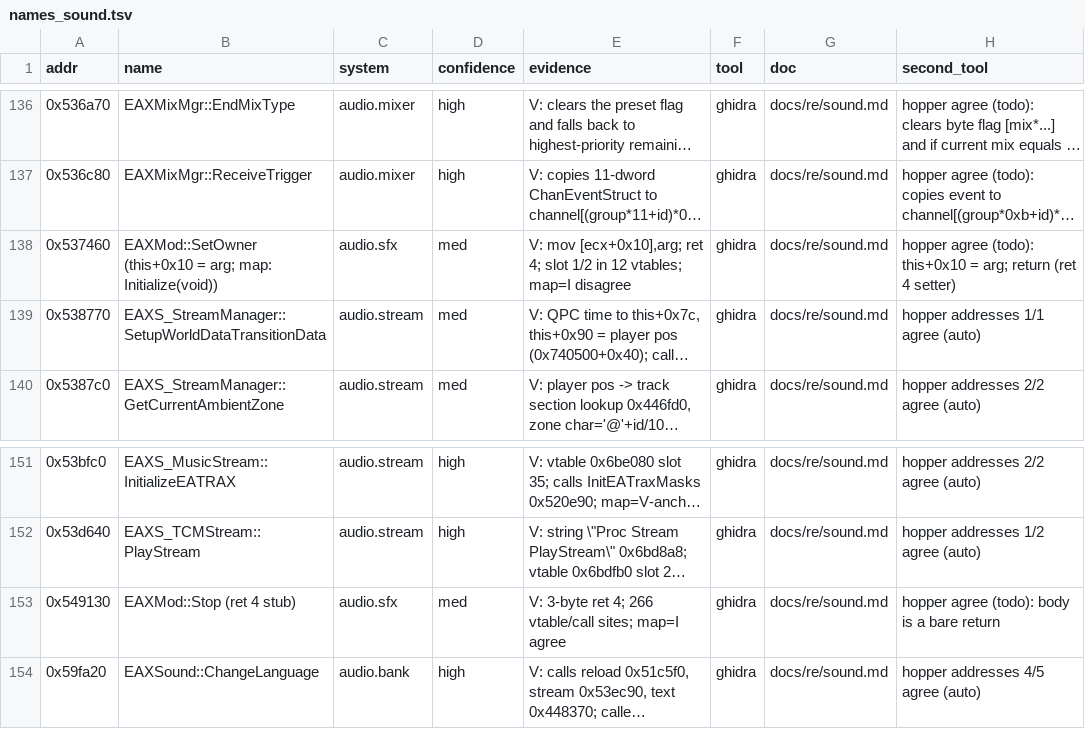
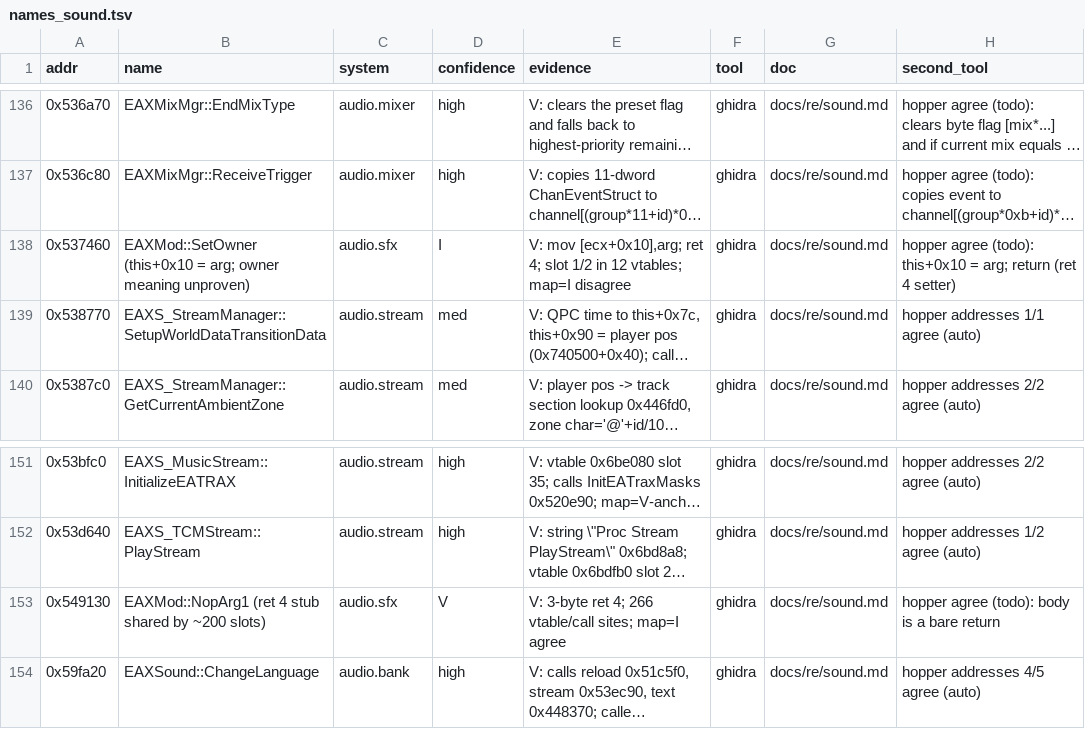
Before and after one commit to Caliko06/RE-NFSU, a TSV file: census/names_sound.tsv, drawn as a sheet; only a part is shown, gaps mark what is left out; long unchanged cells end in …; the diff names each change by its address in the sheet, - before the commit and + after, or states it on an @@ line.

```diff
--- a/census/names_sound.tsv
+++ b/census/names_sound.tsv
-B138 (name): …= arg; map: Initialize(void))
+B138 (name): …= arg; owner meaning unproven)
-D138 (confidence): med
+D138 (confidence): I
-B153 (name): EAXMod::Stop (ret 4 stub)
+B153 (name): EAXMod::NopArg1 (ret 4 stub shared by ~200 slots)
-D153 (confidence): med
+D153 (confidence): V
```
Also changed, not shown: census/names.tsv, census/names_camera.tsv, 3 other files.
